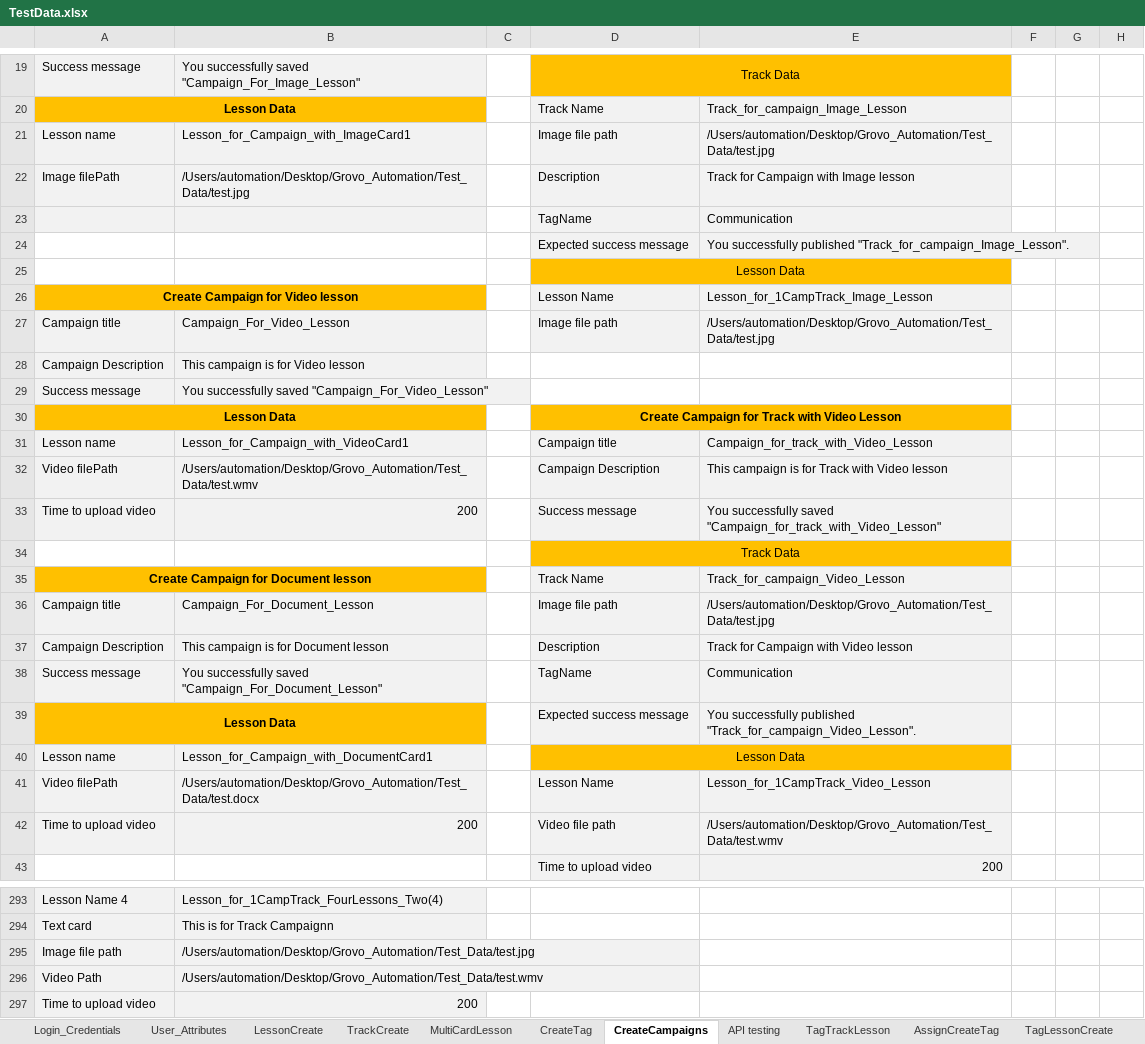
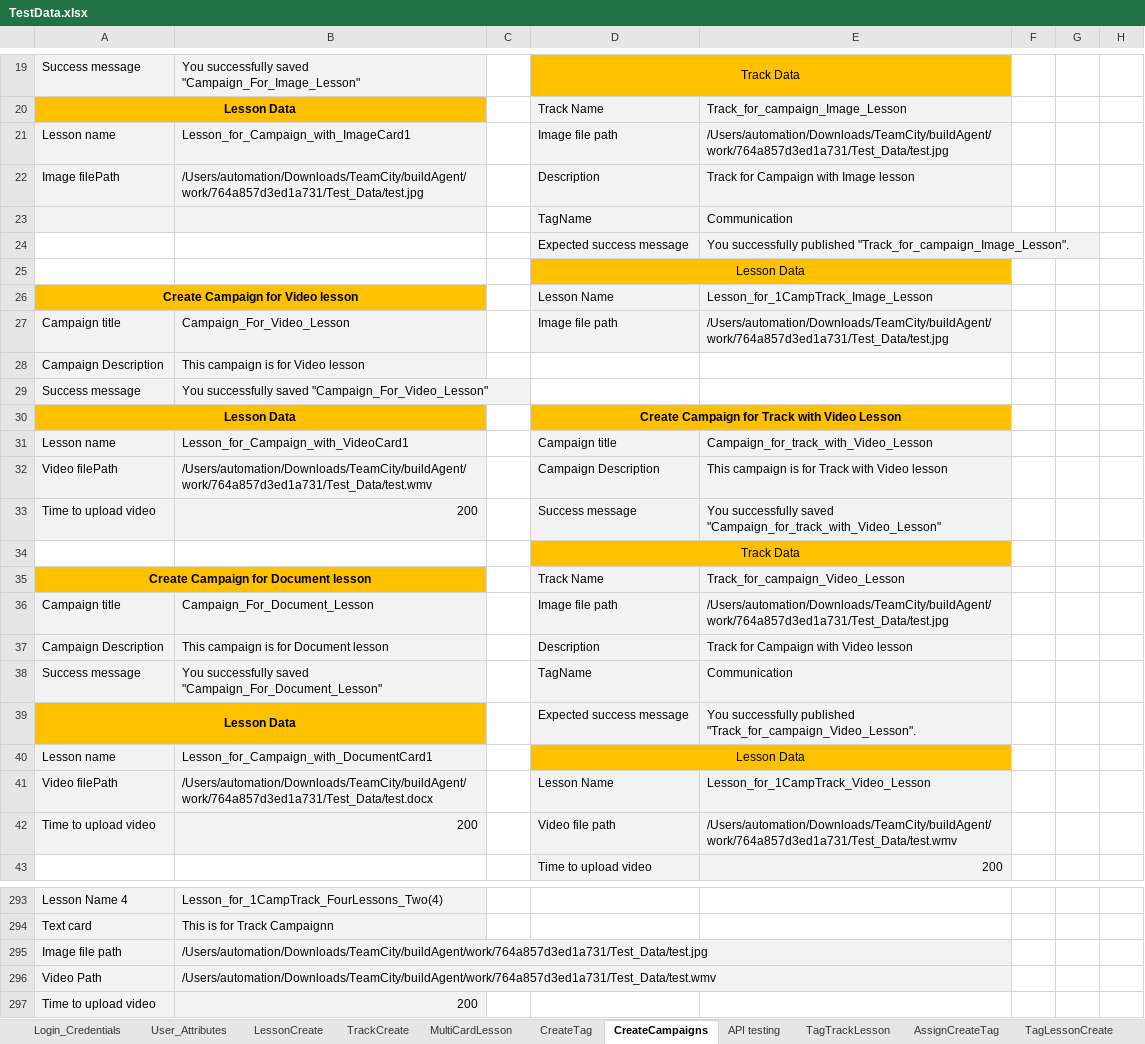
Before and after one commit to dattatrayaa/GD_Automation, an Excel workbook: Test_Data/TestData.xlsx, sheet CreateCampaigns, drawn as a sheet; only a part is shown, gaps mark what is left out; values as stored, in another font and other column widths than the file's, no borders; the diff covers the shown part only; the diff names each change by its address in the sheet, - before the commit and + after, or states it on an @@ line.

```diff
--- a/Test_Data/TestData.xlsx (sheet CreateCampaigns)
+++ b/Test_Data/TestData.xlsx (sheet CreateCampaigns)
-E21: /Users/automation/Desktop/Grovo_Automation/Test_Data/test.jpg
+E21: /Users/automation/Downloads/TeamCity/buildAgent/work/764a857d3ed1a731/Test_Data/test.jpg
-B22: /Users/automation/Desktop/Grovo_Automation/Test_Data/test.jpg
+B22: /Users/automation/Downloads/TeamCity/buildAgent/work/764a857d3ed1a731/Test_Data/test.jpg
-E27: /Users/automation/Desktop/Grovo_Automation/Test_Data/test.jpg
+E27: /Users/automation/Downloads/TeamCity/buildAgent/work/764a857d3ed1a731/Test_Data/test.jpg
-B32: /Users/automation/Desktop/Grovo_Automation/Test_Data/test.wmv
+B32: /Users/automation/Downloads/TeamCity/buildAgent/work/764a857d3ed1a731/Test_Data/test.wmv
-E36: /Users/automation/Desktop/Grovo_Automation/Test_Data/test.jpg
+E36: /Users/automation/Downloads/TeamCity/buildAgent/work/764a857d3ed1a731/Test_Data/test.jpg
-B41: /Users/automation/Desktop/Grovo_Automation/Test_Data/test.docx
+B41: /Users/automation/Downloads/TeamCity/buildAgent/work/764a857d3ed1a731/Test_Data/test.docx
-E42: /Users/automation/Desktop/Grovo_Automation/Test_Data/test.wmv
+E42: /Users/automation/Downloads/TeamCity/buildAgent/work/764a857d3ed1a731/Test_Data/test.wmv
-B295: /Users/automation/Desktop/Grovo_Automation/Test_Data/test.jpg
+B295: /Users/automation/Downloads/TeamCity/buildAgent/work/764a857d3ed1a731/Test_Data/test.jpg
-B296: /Users/automation/Desktop/Grovo_Automation/Test_Data/test.wmv
+B296: /Users/automation/Downloads/TeamCity/buildAgent/work/764a857d3ed1a731/Test_Data/test.wmv
```
Also changed, not shown: 59 edited cells elsewhere in this sheet, sheet TrackCreate, sheet TagTrackLesson, sheet CampAssign, sheet TagLessonCreate, sheet MultiCardLesson, sheet LessonCreate.
